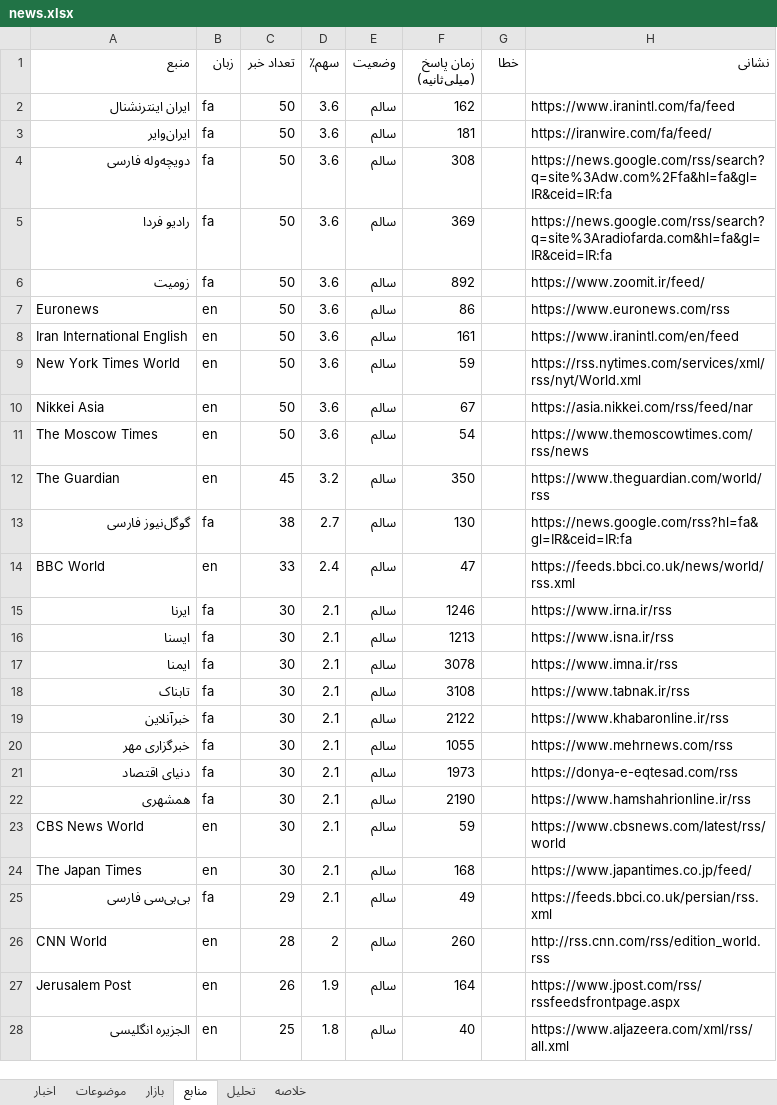
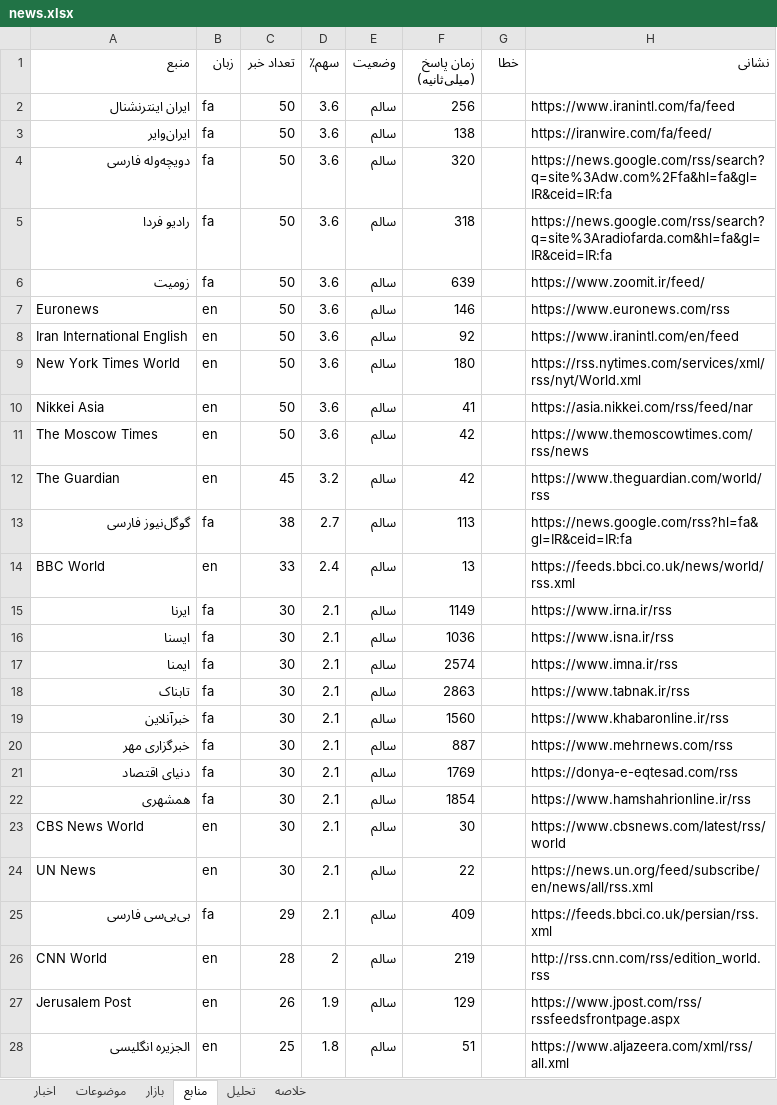
Before and after one commit to legolasoriginall/news-radar, an Excel workbook: news.xlsx, sheet منابع, drawn as a sheet; only a part is shown; values as stored, in another font and other column widths than the file's, no borders; the diff covers the shown part only; the diff names each change by its address in the sheet, - before the commit and + after, or states it on an @@ line.

```diff
--- a/news.xlsx (sheet منابع)
+++ b/news.xlsx (sheet منابع)
-F2 (زمان پاسخ (میلی‌ثانیه)): 162
+F2 (زمان پاسخ (میلی‌ثانیه)): 256
-F3 (زمان پاسخ (میلی‌ثانیه)): 181
+F3 (زمان پاسخ (میلی‌ثانیه)): 138
-F4 (زمان پاسخ (میلی‌ثانیه)): 308
+F4 (زمان پاسخ (میلی‌ثانیه)): 320
-F5 (زمان پاسخ (میلی‌ثانیه)): 369
+F5 (زمان پاسخ (میلی‌ثانیه)): 318
-F6 (زمان پاسخ (میلی‌ثانیه)): 892
+F6 (زمان پاسخ (میلی‌ثانیه)): 639
-F7 (زمان پاسخ (میلی‌ثانیه)): 86
+F7 (زمان پاسخ (میلی‌ثانیه)): 146
-F8 (زمان پاسخ (میلی‌ثانیه)): 161
+F8 (زمان پاسخ (میلی‌ثانیه)): 92
-F9 (زمان پاسخ (میلی‌ثانیه)): 59
+F9 (زمان پاسخ (میلی‌ثانیه)): 180
-F10 (زمان پاسخ (میلی‌ثانیه)): 67
+F10 (زمان پاسخ (میلی‌ثانیه)): 41
-F11 (زمان پاسخ (میلی‌ثانیه)): 54
+F11 (زمان پاسخ (میلی‌ثانیه)): 42
-F12 (زمان پاسخ (میلی‌ثانیه)): 350
+F12 (زمان پاسخ (میلی‌ثانیه)): 42
-F13 (زمان پاسخ (میلی‌ثانیه)): 130
+F13 (زمان پاسخ (میلی‌ثانیه)): 113
-F14 (زمان پاسخ (میلی‌ثانیه)): 47
+F14 (زمان پاسخ (میلی‌ثانیه)): 13
-F15 (زمان پاسخ (میلی‌ثانیه)): 1246
+F15 (زمان پاسخ (میلی‌ثانیه)): 1149
-F16 (زمان پاسخ (میلی‌ثانیه)): 1213
+F16 (زمان پاسخ (میلی‌ثانیه)): 1036
-F17 (زمان پاسخ (میلی‌ثانیه)): 3078
+F17 (زمان پاسخ (میلی‌ثانیه)): 2574
-F18 (زمان پاسخ (میلی‌ثانیه)): 3108
+F18 (زمان پاسخ (میلی‌ثانیه)): 2863
-F19 (زمان پاسخ (میلی‌ثانیه)): 2122
+F19 (زمان پاسخ (میلی‌ثانیه)): 1560
-F20 (زمان پاسخ (میلی‌ثانیه)): 1055
+F20 (زمان پاسخ (میلی‌ثانیه)): 887
-F21 (زمان پاسخ (میلی‌ثانیه)): 1973
+F21 (زمان پاسخ (میلی‌ثانیه)): 1769
-F22 (زمان پاسخ (میلی‌ثانیه)): 2190
+F22 (زمان پاسخ (میلی‌ثانیه)): 1854
-F23 (زمان پاسخ (میلی‌ثانیه)): 59
+F23 (زمان پاسخ (میلی‌ثانیه)): 30
-A24 (منبع): The Japan Times
+A24 (منبع): UN News
-F24 (زمان پاسخ (میلی‌ثانیه)): 168
+F24 (زمان پاسخ (میلی‌ثانیه)): 22
-H24 (نشانی): https://www.japantimes.co.jp/feed/
+H24 (نشانی): https://news.un.org/feed/subscribe/en/news/all/rss.xml
-F25 (زمان پاسخ (میلی‌ثانیه)): 49
+F25 (زمان پاسخ (میلی‌ثانیه)): 409
-F26 (زمان پاسخ (میلی‌ثانیه)): 260
+F26 (زمان پاسخ (میلی‌ثانیه)): 219
-F27 (زمان پاسخ (میلی‌ثانیه)): 164
+F27 (زمان پاسخ (میلی‌ثانیه)): 129
-F28 (زمان پاسخ (میلی‌ثانیه)): 40
+F28 (زمان پاسخ (میلی‌ثانیه)): 51
```
Also changed, not shown: 4 added rows, 4 removed rows and 29 edited cells elsewhere in this sheet, sheet اخبار, sheet موضوعات, sheet تحلیل, sheet خلاصه, sheet بازار, 6 other files.
